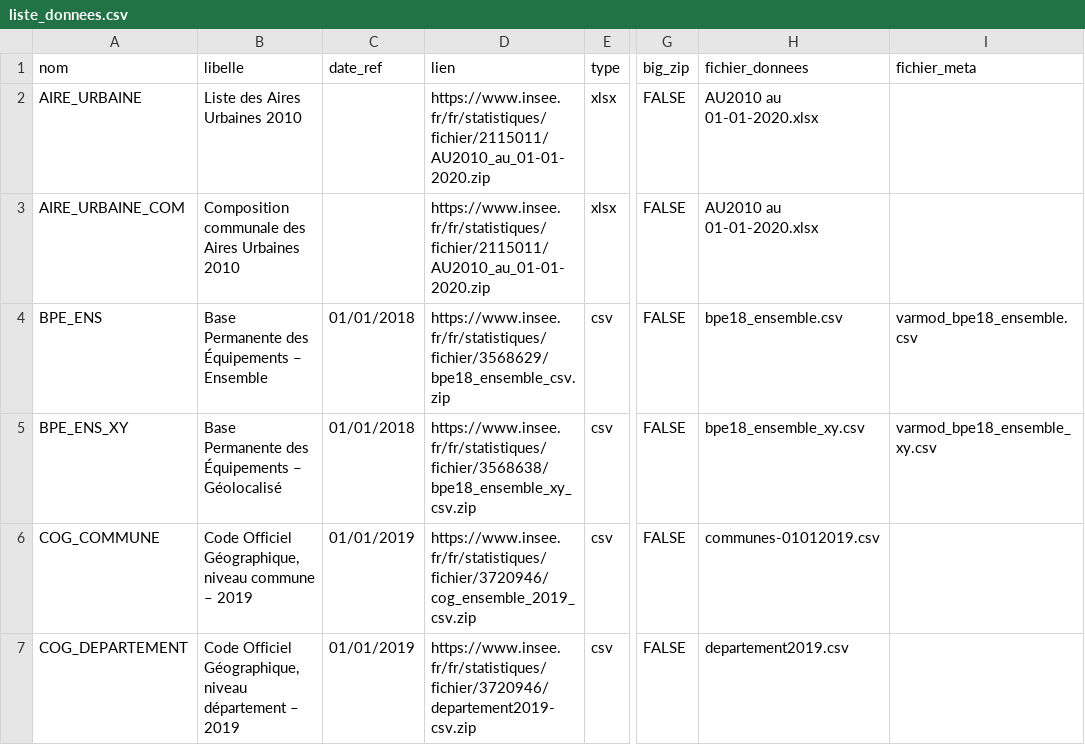
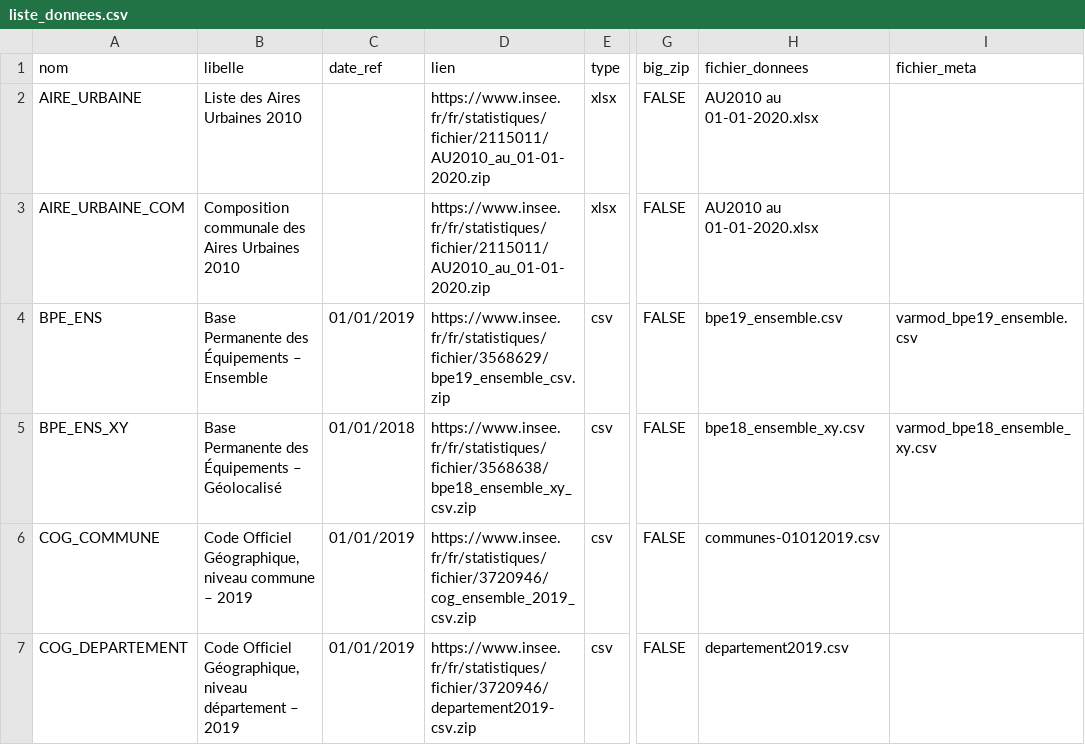
Before and after one commit to InseeFrLab/DoReMIFaSol, a CSV file: data-raw/liste_donnees.csv, drawn as a sheet; only a part is shown, gaps mark what is left out; the diff names each change by its address in the sheet, - before the commit and + after, or states it on an @@ line.

Commit message:
Update liste_donnees.csv

```diff
--- a/data-raw/liste_donnees.csv
+++ b/data-raw/liste_donnees.csv
-C4 (date_ref): 01/01/2018
+C4 (date_ref): 01/01/2019
-D4 (lien): https://www.insee.fr/fr/statistiques/fichier/3568629/bpe18_ensemble_csv.zip
+D4 (lien): https://www.insee.fr/fr/statistiques/fichier/3568629/bpe19_ensemble_csv.zip
-H4 (fichier_donnees): bpe18_ensemble.csv
+H4 (fichier_donnees): bpe19_ensemble.csv
-I4 (fichier_meta): varmod_bpe18_ensemble.csv
+I4 (fichier_meta): varmod_bpe19_ensemble.csv
```
